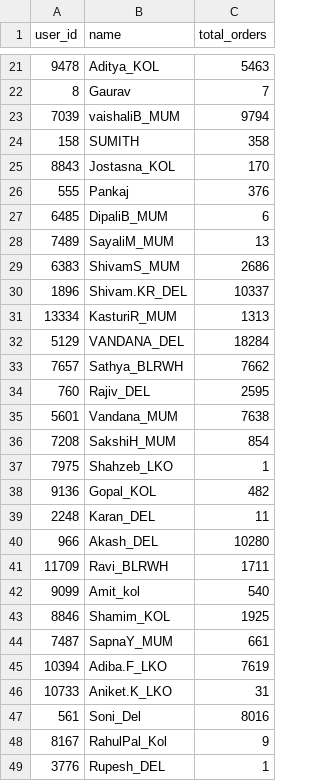
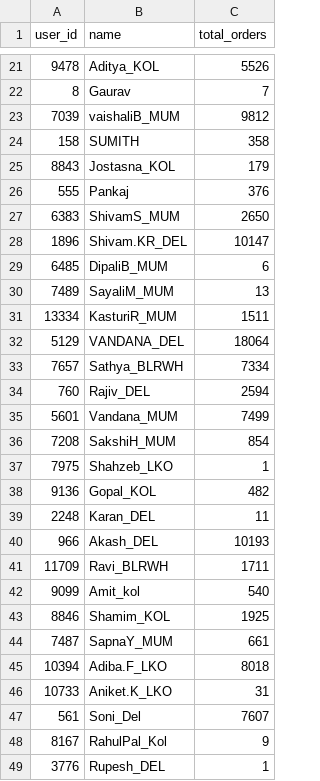
Before and after one commit to vermatanishk/WFR-dashboard-TV-, a CSV file: pipeline/zoho_raw90/qc_totals.csv, drawn as a sheet; only a part is shown, gaps mark what is left out; the diff covers the shown part only.

```diff
--- a/pipeline/zoho_raw90/qc_totals.csv
+++ b/pipeline/zoho_raw90/qc_totals.csv
@@ -21 +21 @@ user_id,name,total_orders
-9478,"Aditya_KOL",5463
+9478,Aditya_KOL,5526
@@ -23 +23 @@ user_id,name,total_orders
-7039,"vaishaliB_MUM",9794
+7039,vaishaliB_MUM,9812
@@ -25 +25 @@ user_id,name,total_orders
-8843,"Jostasna_KOL",170
+8843,Jostasna_KOL,179
@@ -26,0 +27,2 @@ user_id,name,total_orders
+6383,ShivamS_MUM,2650
+1896,Shivam.KR_DEL,10147
@@ -29,7 +31,5 @@ user_id,name,total_orders
-6383,"ShivamS_MUM",2686
-1896,"Shivam.KR_DEL",10337
-13334,"KasturiR_MUM",1313
-5129,"VANDANA_DEL",18284
-7657,"Sathya_BLRWH",7662
-760,"Rajiv_DEL",2595
-5601,"Vandana_MUM",7638
+13334,KasturiR_MUM,1511
+5129,VANDANA_DEL,18064
+7657,Sathya_BLRWH,7334
+760,Rajiv_DEL,2594
+5601,Vandana_MUM,7499
@@ -40 +40 @@ user_id,name,total_orders
-966,"Akash_DEL",10280
+966,Akash_DEL,10193
@@ -45 +45 @@ user_id,name,total_orders
-10394,"Adiba.F_LKO",7619
+10394,Adiba.F_LKO,8018
@@ -47 +47 @@ user_id,name,total_orders
-561,"Soni_Del",8016
+561,Soni_Del,7607
```
Also changed, not shown: 16 added rows, 18 removed rows, 4 moved rows and 50 edited cells elsewhere in this file, pipeline/zoho_raw90/picker_totals.csv, 3 other files.
